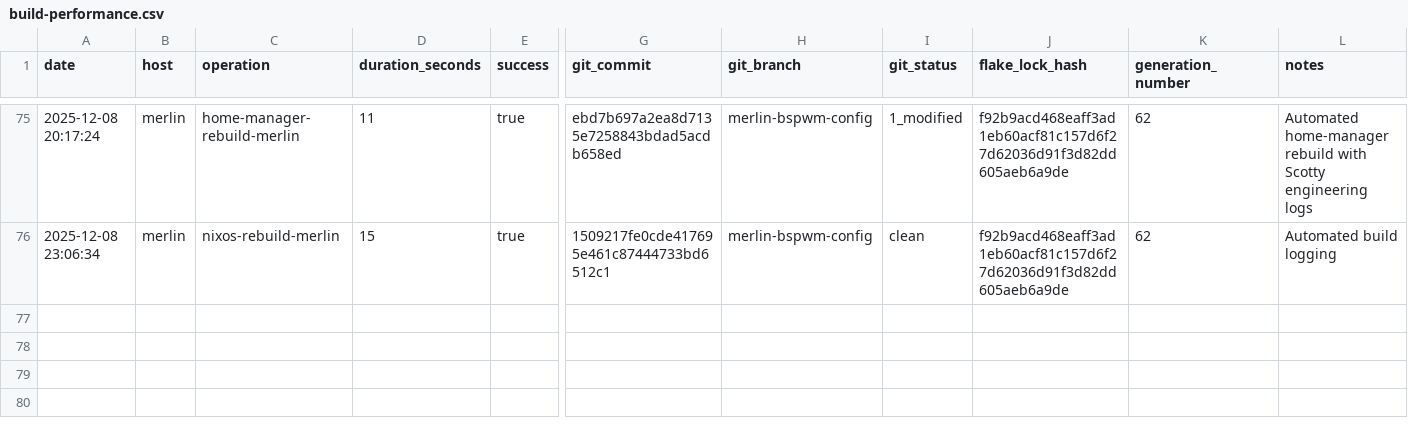
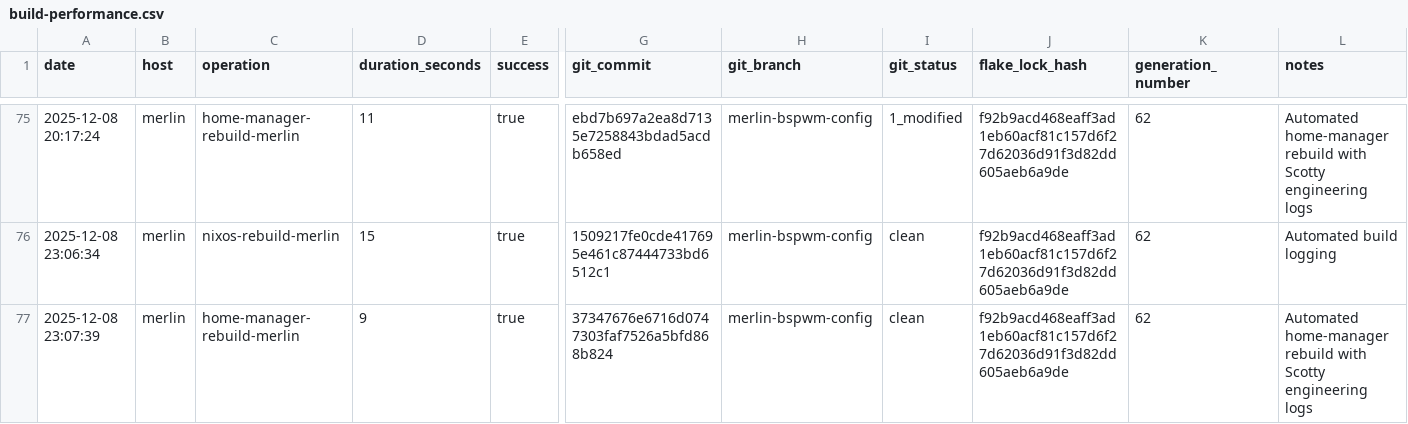
Before and after one commit to gignsky/.dotfiles, a CSV file: scottys-journal/metrics/build-performance.csv, drawn as a sheet; only a part is shown, gaps mark what is left out; rows hold the shown columns only; the diff names each change by its address in the sheet, - before the commit and + after, or states it on an @@ line.

Commit message:
Chief Engineer's Log - 2025.12.08 - Merlin home-manager rebuild documentation
• Documented successful Generation 62 home-manager rebuild on merlin station
• Build duration: 9 seconds with no configuration changes detected
• Added performance metrics to CSV tracking data
• Confirmed fleet configuration stability and synchronization
• Applied pre-commit formatting improvements

Chief-Engineer: Montgomery Scott <2025-12-08T14:30:00>

```diff
--- a/scottys-journal/metrics/build-performance.csv
+++ b/scottys-journal/metrics/build-performance.csv
+row 77: 2025-12-08 23:07:39 | merlin | home-manager-rebuild-merlin | 9 | true | 37347676e6716d0747303faf7526a5bfd868b824 | merlin-bspwm-config | clean | f92b9acd468eaff3ad1eb60acf81c157d6f27d62036d91f3d82dd605aeb6a9de | 62 | Automated home-manager rebuild with Scotty engineering logs
```
Also changed, not shown: 1 other file.
